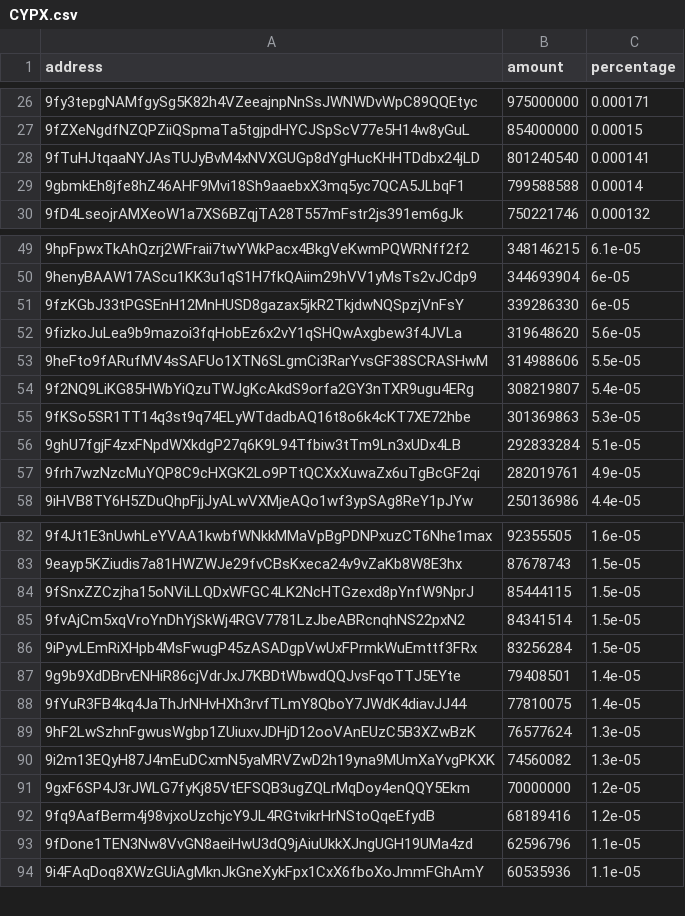
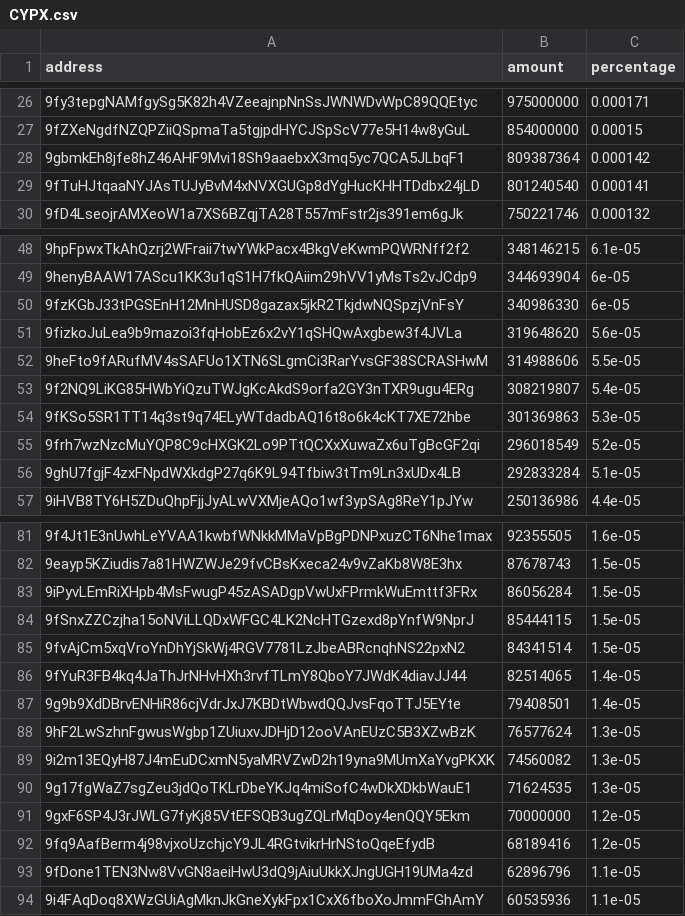
Before and after one commit to babygrenade/ergo-tokenautics, a CSV file: data/CYPX.csv, drawn as a sheet; only a part is shown, gaps mark what is left out; removed rows and columns are numbered as before the commit, all else as after; the diff covers the shown part only; the diff names each change by its address in the sheet, - before the commit and + after, or states it on an @@ line.

Commit message:
Data update 20230626-080302

```diff
--- a/data/CYPX.csv
+++ b/data/CYPX.csv
+row 28: 9gbmkEh8jfe8hZ46AHF9Mvi18Sh9aaebxX3mq5yc7QCA5JLbqF1 | 809387364 | 0.000142
-row 29: 9gbmkEh8jfe8hZ46AHF9Mvi18Sh9aaebxX3mq5yc7QCA5JLbqF1 | 799588588 | 0.00014
-B50 (amount): 339286330
+B50 (amount): 340986330
+row 55: 9frh7wzNzcMuYQP8C9cHXGK2Lo9PTtQCXxXuwaZx6uTgBcGF2qi | 296018549 | 5.2e-05
-row 57: 9frh7wzNzcMuYQP8C9cHXGK2Lo9PTtQCXxXuwaZx6uTgBcGF2qi | 282019761 | 4.9e-05
+row 83: 9iPyvLEmRiXHpb4MsFwugP45zASADgpVwUxFPrmkWuEmttf3FRx | 86056284 | 1.5e-05
-row 86: 9iPyvLEmRiXHpb4MsFwugP45zASADgpVwUxFPrmkWuEmttf3FRx | 83256284 | 1.5e-05
+row 86: 9fYuR3FB4kq4JaThJrNHvHXh3rvfTLmY8QboY7JWdK4diavJJ44 | 82514065 | 1.4e-05
-row 88: 9fYuR3FB4kq4JaThJrNHvHXh3rvfTLmY8QboY7JWdK4diavJJ44 | 77810075 | 1.4e-05
+row 90: 9g17fgWaZ7sgZeu3jdQoTKLrDbeYKJq4miSofC4wDkXDkbWauE1 | 71624535 | 1.3e-05
-B93 (amount): 62596796
+B93 (amount): 62896796
```
Also changed, not shown: 4 added rows, 6 removed rows, 18 moved rows and 10 edited cells elsewhere in this file, data/EXLE.csv, data/FLUX.csv, 13 other files.
